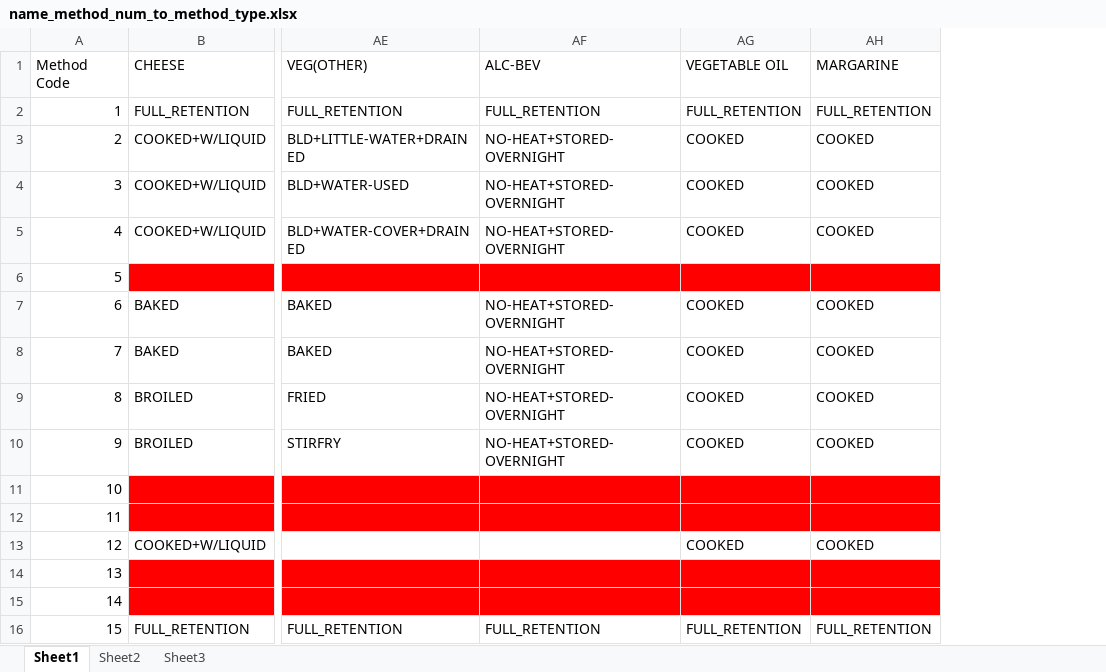
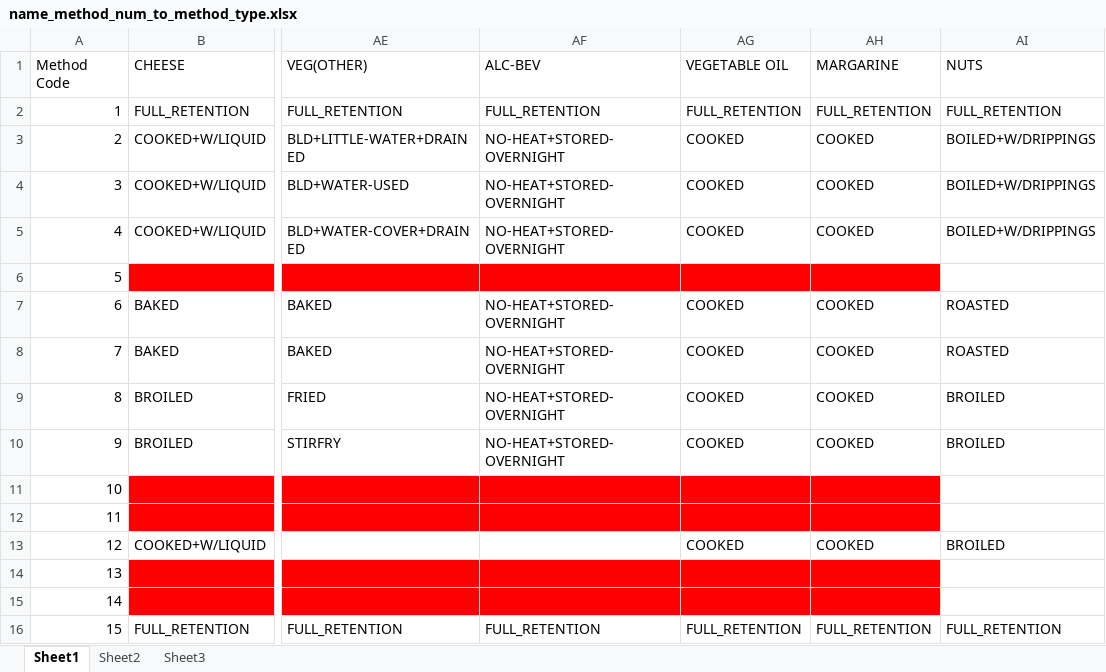
Before and after one commit to Charlotte-Rowe/GM2-Gibsonify-2022, an Excel workbook: name_method_num_to_method_type.xlsx, sheet Sheet1, drawn as a sheet; only a part is shown, gaps mark what is left out; values as stored, in another font and other column widths than the file's, no borders; the diff names each change by its address in the sheet, - before the commit and + after, or states it on an @@ line.

```diff
--- a/name_method_num_to_method_type.xlsx (sheet Sheet1)
+++ b/name_method_num_to_method_type.xlsx (sheet Sheet1)
+column AI (NUTS), rows 2-16: FULL_RETENTION | BOILED+W/DRIPPINGS | BOILED+W/DRIPPINGS | BOILED+W/DRIPPINGS |  | ROASTED | ROASTED | BROILED | BROILED |  |  | BROILED |  |  | FULL_RETENTION
```
Also changed, not shown: Output.xlsx, 3 other files.
